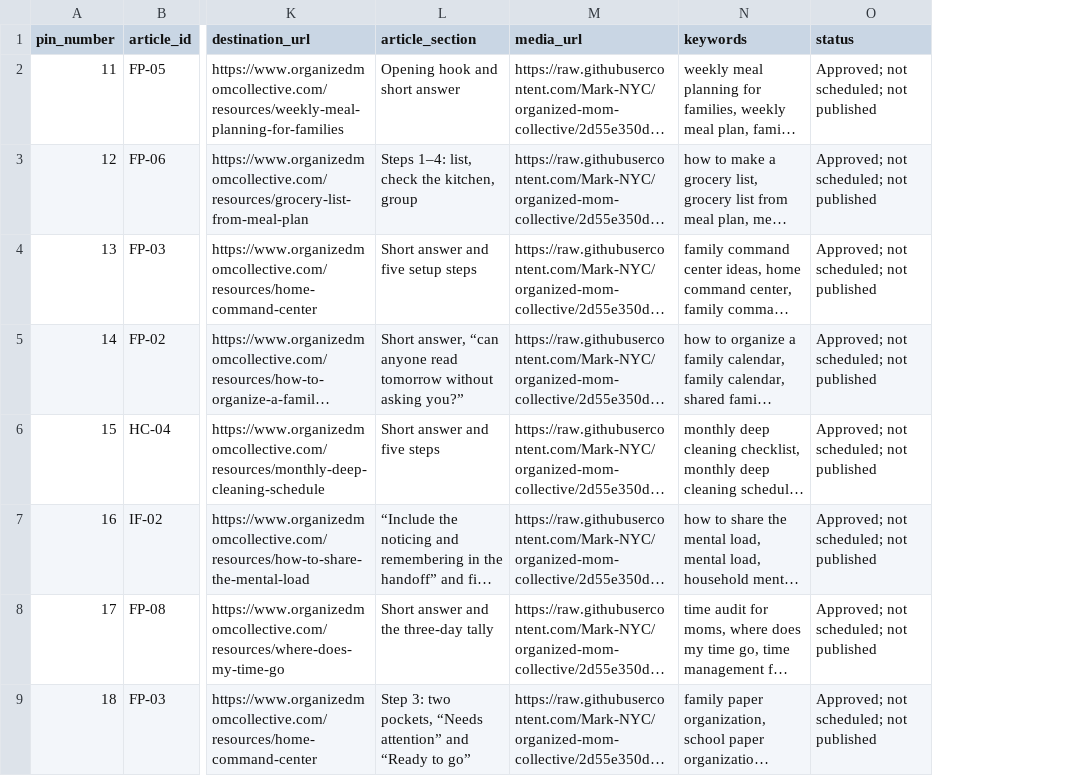
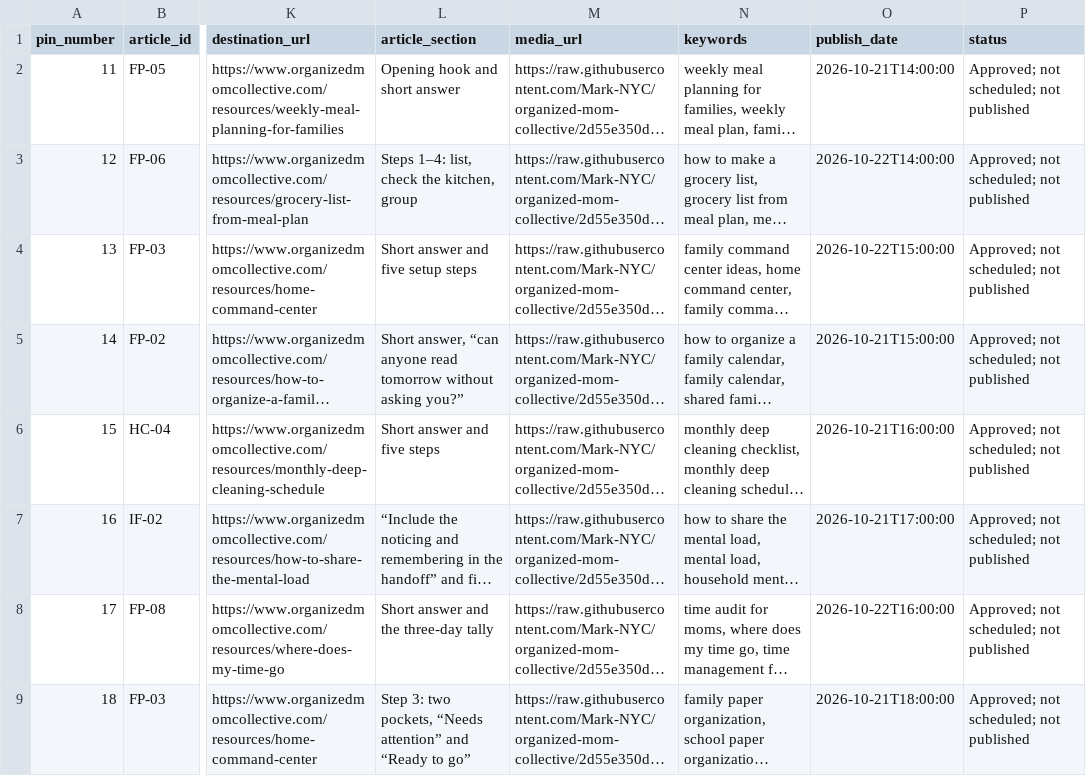
Before and after one commit to Mark-NYC/organized-mom-collective, a CSV file: design/pinterest/gemini-batch-02/approved-2026-10-19/pinterest-metadata.csv, drawn as a sheet; only a part is shown, gaps mark what is left out; long unchanged cells end in …; the diff names each change by its address in the sheet, - before the commit and + after, or states it on an @@ line.

```diff
--- a/design/pinterest/gemini-batch-02/approved-2026-10-19/pinterest-metadata.csv
+++ b/design/pinterest/gemini-batch-02/approved-2026-10-19/pinterest-metadata.csv
+column O (publish_date), rows 2-9: 2026-10-21T14:00:00 | 2026-10-22T14:00:00 | 2026-10-22T15:00:00 | 2026-10-21T15:00:00 | 2026-10-21T16:00:00 | 2026-10-21T17:00:00 | 2026-10-22T16:00:00 | 2026-10-21T18:00:00
```
Also changed, not shown: design/pinterest/gemini-batch-02/approved-2026-10-19/pinterest-import-ready.csv, 2 other files.
